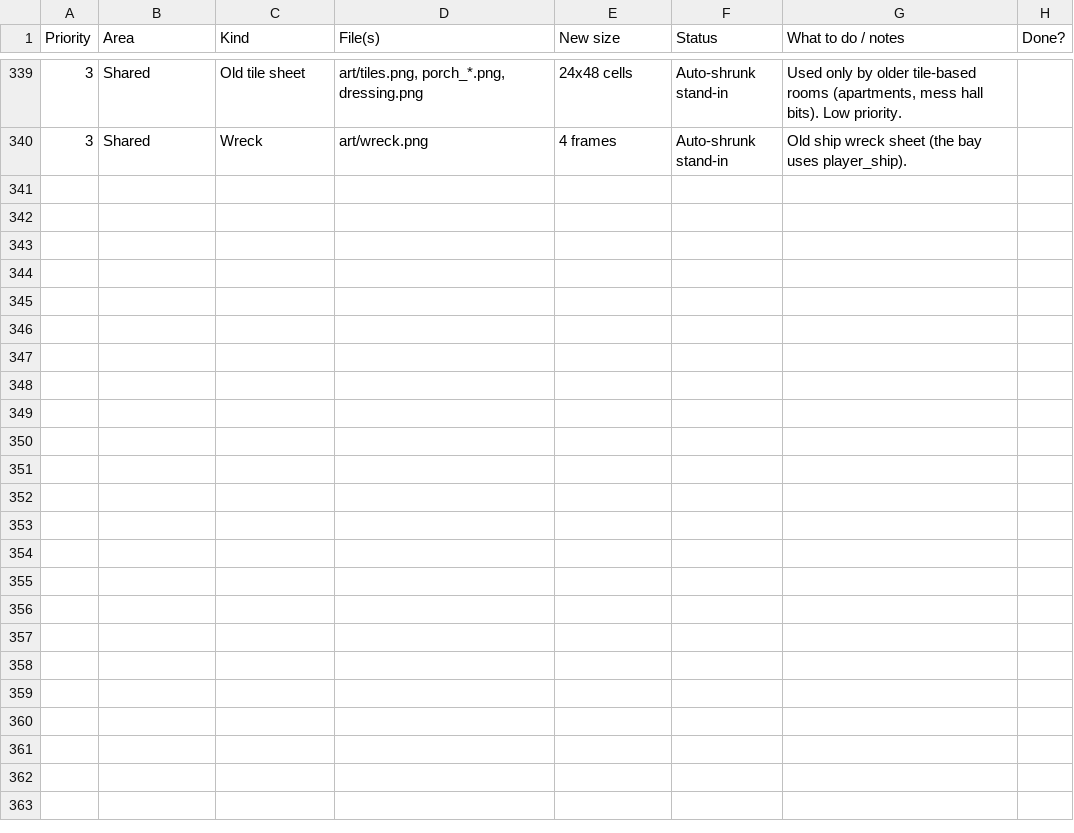
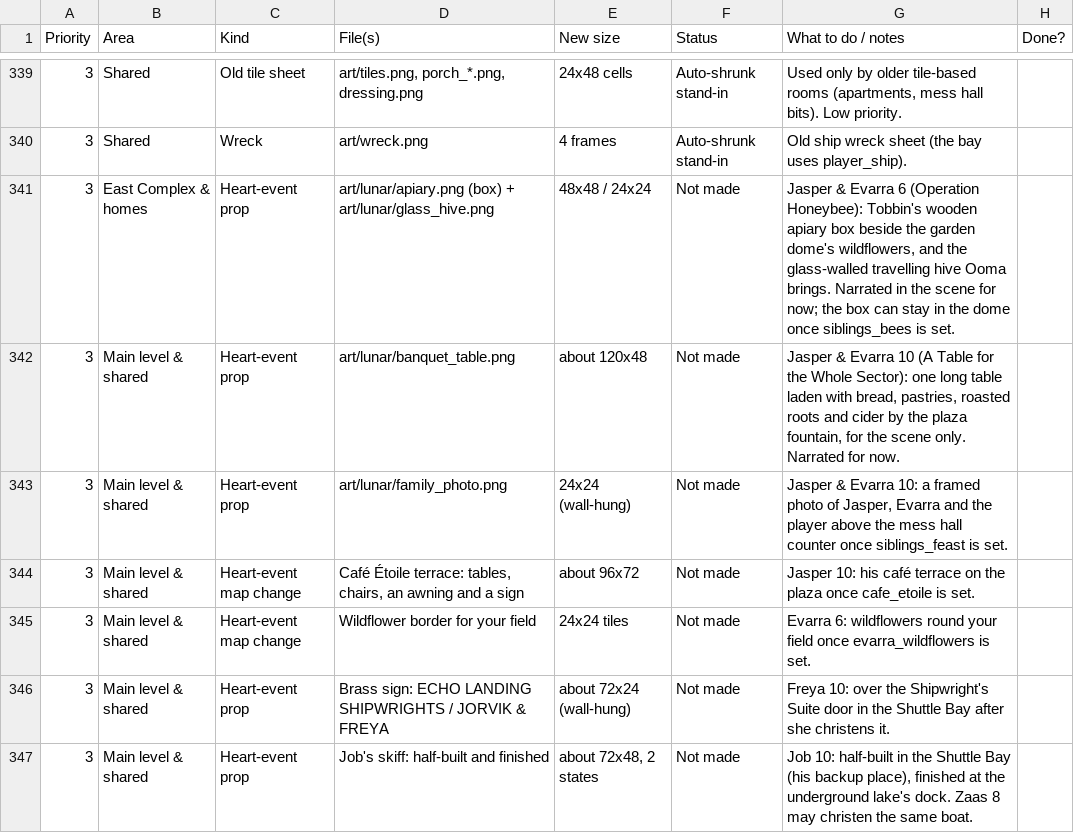
Before and after one commit to Antrisa/Project-Deneb, a CSV file: docs/ART_FIX_LIST.csv, drawn as a sheet; only a part is shown, gaps mark what is left out; the diff covers the shown part only; the diff names each change by its address in the sheet, - before the commit and + after, or states it on an @@ line.

```diff
--- a/docs/ART_FIX_LIST.csv
+++ b/docs/ART_FIX_LIST.csv
+row 341: 3 | East Complex & homes | Heart-event prop | art/lunar/apiary.png (box) + art/lunar/glass_hive.png | 48x48 / 24x24 | Not made | Jasper & Evarra 6 (Operation Honeybee): Tobbin's wooden apiary box beside the garden dome's wildflowers, and the glass-walled travelling hive Ooma brings. Narrated in the scene for now; the box can stay in the dome once siblings_bees is set.
+row 342: 3 | Main level & shared | Heart-event prop | art/lunar/banquet_table.png | about 120x48 | Not made | Jasper & Evarra 10 (A Table for the Whole Sector): one long table laden with bread, pastries, roasted roots and cider by the plaza fountain, for the scene only. Narrated for now.
+row 343: 3 | Main level & shared | Heart-event prop | art/lunar/family_photo.png | 24x24 (wall-hung) | Not made | Jasper & Evarra 10: a framed photo of Jasper, Evarra and the player above the mess hall counter once siblings_feast is set.
+row 344: 3 | Main level & shared | Heart-event map change | Café Étoile terrace: tables, chairs, an awning and a sign | about 96x72 | Not made | Jasper 10: his café terrace on the plaza once cafe_etoile is set.
+row 345: 3 | Main level & shared | Heart-event map change | Wildflower border for your field | 24x24 tiles | Not made | Evarra 6: wildflowers round your field once evarra_wildflowers is set.
+row 346: 3 | Main level & shared | Heart-event prop | Brass sign: ECHO LANDING SHIPWRIGHTS / JORVIK & FREYA | about 72x24 (wall-hung) | Not made | Freya 10: over the Shipwright's Suite door in the Shuttle Bay after she christens it.
+row 347: 3 | Main level & shared | Heart-event prop | Job's skiff: half-built and finished | about 72x48, 2 states | Not made | Job 10: half-built in the Shuttle Bay (his backup place), finished at the underground lake's dock. Zaas 8 may christen the same boat.
```
Also changed, not shown: 6 added rows and 3 edited cells elsewhere in this file, 6 other files.
